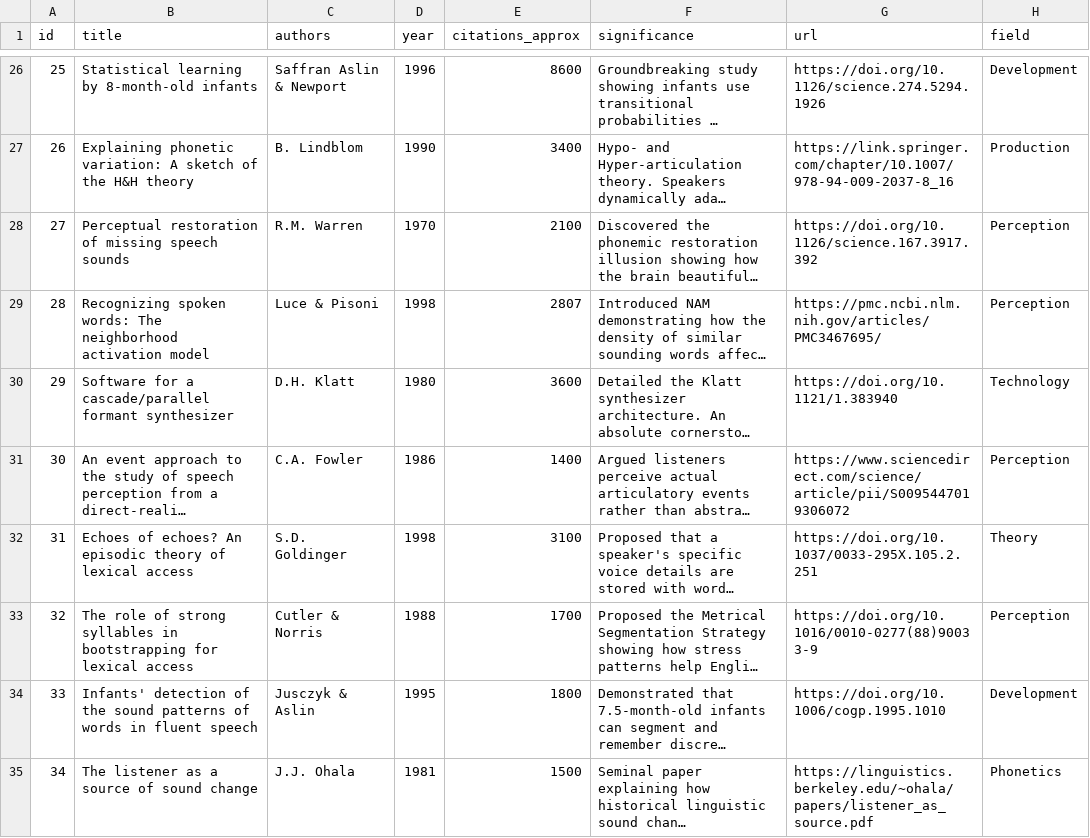
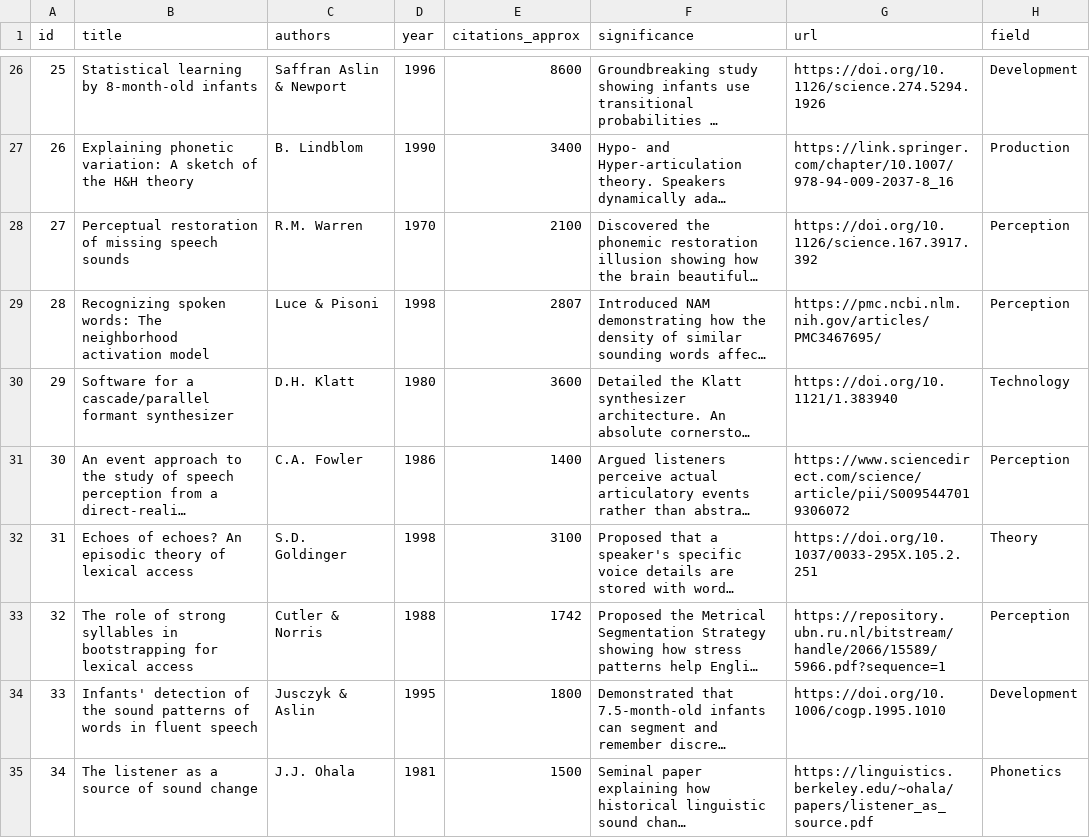
Before and after one commit to ChrisDotWDot/paper, a CSV file: content/classics/citation-classics.csv, drawn as a sheet; only a part is shown, gaps mark what is left out; long unchanged cells end in …; the diff names each change by its address in the sheet, - before the commit and + after, or states it on an @@ line.

Commit message:
Update citation-classics.csv

```diff
--- a/content/classics/citation-classics.csv
+++ b/content/classics/citation-classics.csv
-E33 (citations_approx): 1700
+E33 (citations_approx): 1742
-G33 (url): https://doi.org/10.1016/0010-0277(88)90033-9
+G33 (url): https://repository.ubn.ru.nl/bitstream/handle/2066/15589/5966.pdf?sequence=1
```
